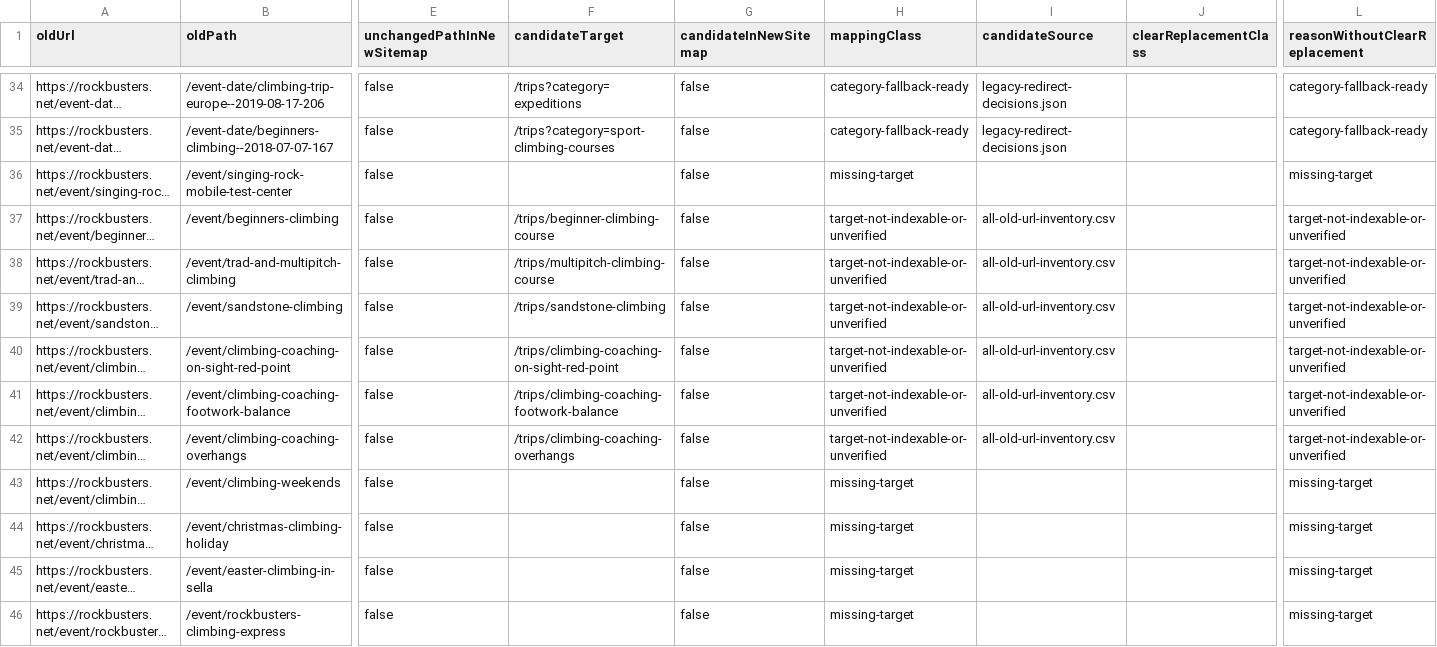
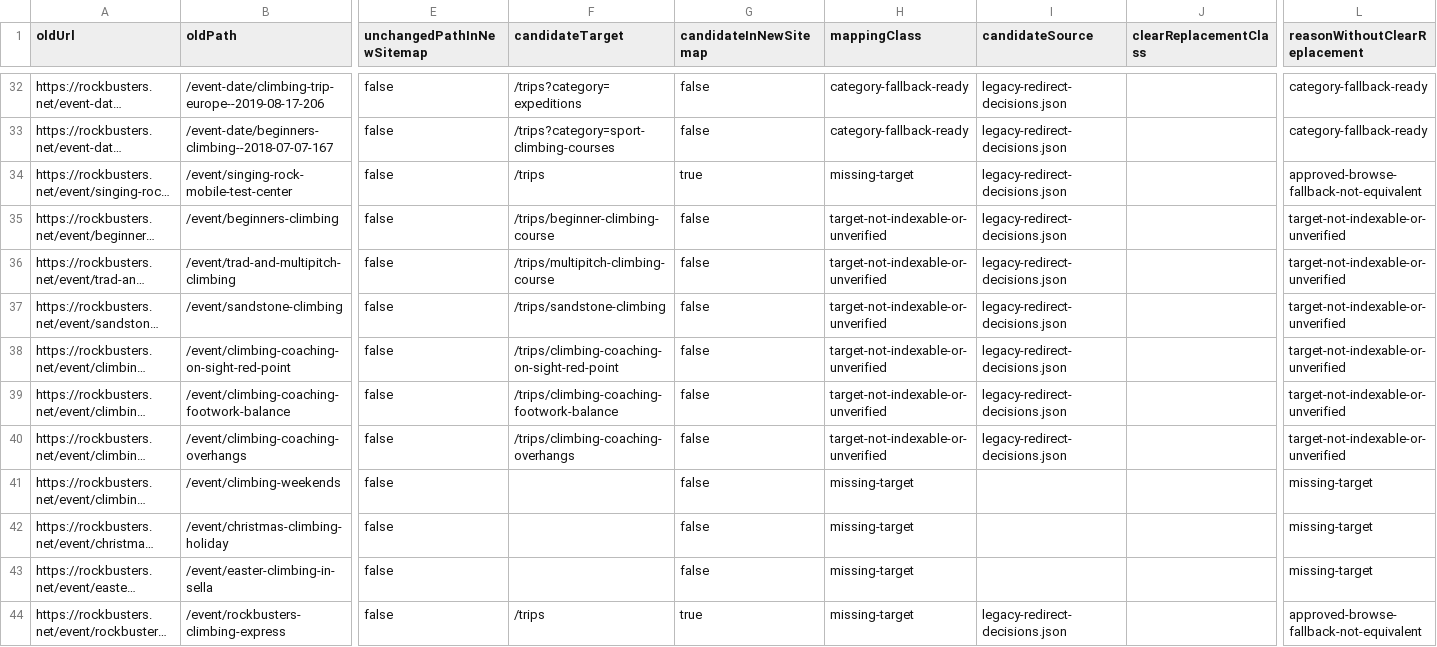
Before and after one commit to czechvar/rb, a CSV file: .scratch/sitemap-consolidation/old-urls-without-clear-replacement.csv, drawn as a sheet; only a part is shown, gaps mark what is left out; long unchanged cells end in …; addresses are those after the commit; the diff covers the shown part only; the diff names each change by its address in the sheet, - before the commit and + after, or states it on an @@ line.

```diff
--- a/.scratch/sitemap-consolidation/old-urls-without-clear-replacement.csv
+++ b/.scratch/sitemap-consolidation/old-urls-without-clear-replacement.csv
-F34 (candidateTarget): (empty)
+F34 (candidateTarget): /trips
-G34 (candidateInNewSitemap): false
+G34 (candidateInNewSitemap): true
-I34 (candidateSource): (empty)
+I34 (candidateSource): legacy-redirect-decisions.json
-L34 (reasonWithoutClearReplacement): missing-target
+L34 (reasonWithoutClearReplacement): approved-browse-fallback-not-equivalent
-I35:I40 (candidateSource): all-old-url-inventory.csv
+I35:I40 (candidateSource): legacy-redirect-decisions.json
-F44 (candidateTarget): (empty)
+F44 (candidateTarget): /trips
-G44 (candidateInNewSitemap): false
+G44 (candidateInNewSitemap): true
-I44 (candidateSource): (empty)
+I44 (candidateSource): legacy-redirect-decisions.json
-L44 (reasonWithoutClearReplacement): missing-target
+L44 (reasonWithoutClearReplacement): approved-browse-fallback-not-equivalent
```
Also changed, not shown: 2 removed rows and 32 edited cells elsewhere in this file, .scratch/sitemap-consolidation/legacy-redirect-overview.csv, .scratch/sitemap-consolidation/old-to-new-crosswalk.csv, 8 other files.
